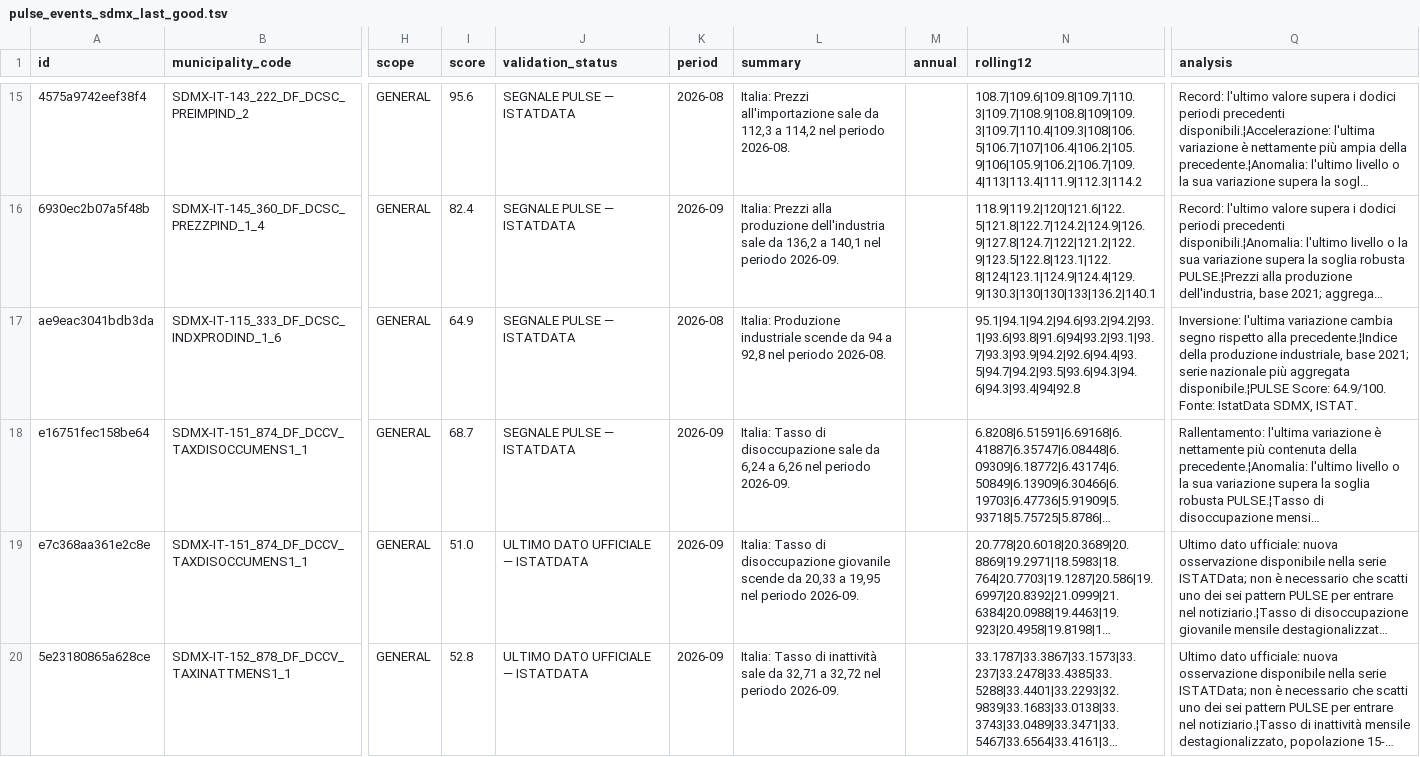
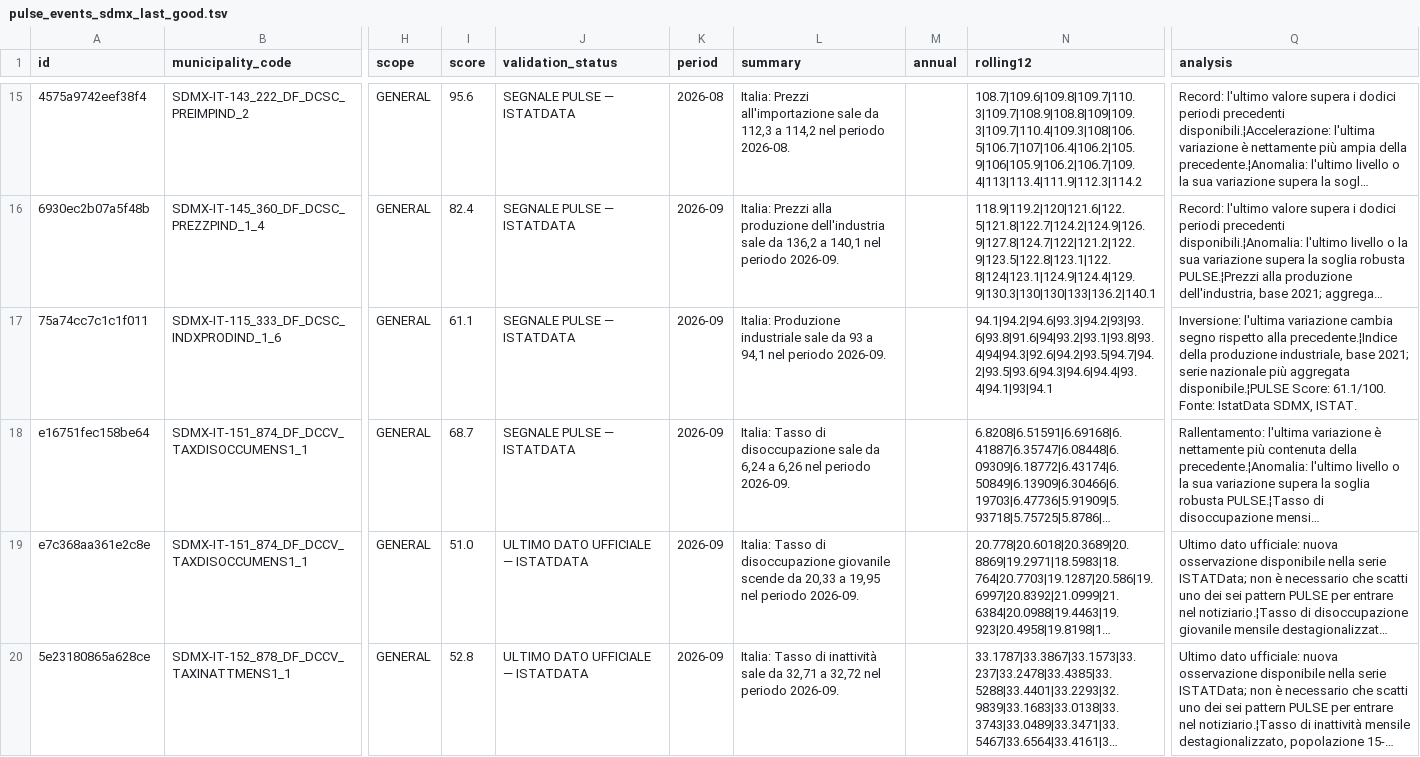
Before and after one commit to AppInRome/ISTAT-PULSE-DATA, a TSV file: data/pulse_events_sdmx_last_good.tsv, drawn as a sheet; only a part is shown, gaps mark what is left out; long unchanged cells end in …; the diff names each change by its address in the sheet, - before the commit and + after, or states it on an @@ line.

```diff
--- a/data/pulse_events_sdmx_last_good.tsv
+++ b/data/pulse_events_sdmx_last_good.tsv
-A17 (id): ae9eac3041bdb3da
+A17 (id): 75a74cc7c1c1f011
-I17 (score): 64.9
+I17 (score): 61.1
-K17 (period): 2026-08
+K17 (period): 2026-09
-L17 (summary): …Produzione industriale scende da 94 a 92,8 nel periodo 2026-08.
+L17 (summary): …Produzione industriale sale da 93 a 94,1 nel periodo 2026-09.
-N17 (rolling12): 95.1|94.1|94.2|94.6|93.2|94.2|93.1|93.6|93.8|91.6|94|93.2|93.1|93.7|93.3|93.9|94.2|92.6|94.4|93.5|94.7|94.2|93.5|93.6|94.3|94.6|94.3|93.4|94|92.8
+N17 (rolling12): 94.1|94.2|94.6|93.3|94.2|93|93.6|93.8|91.6|94|93.2|93.1|93.8|93.4|94|94.3|92.6|94.2|93.5|94.7|94.2|93.5|93.6|94.3|94.6|94.4|93.4|94.1|93|94.1
-Q17 (analysis): …disponibile.¦PULSE Score: 64.9/100. Fonte: IstatData…
+Q17 (analysis): …disponibile.¦PULSE Score: 61.1/100. Fonte: IstatData…
```
Also changed, not shown: data/pulse_events.tsv, 14 other files.
